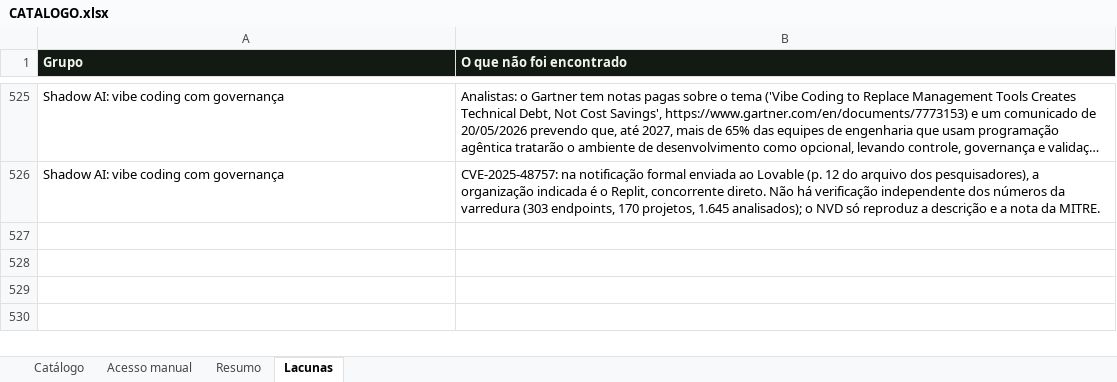
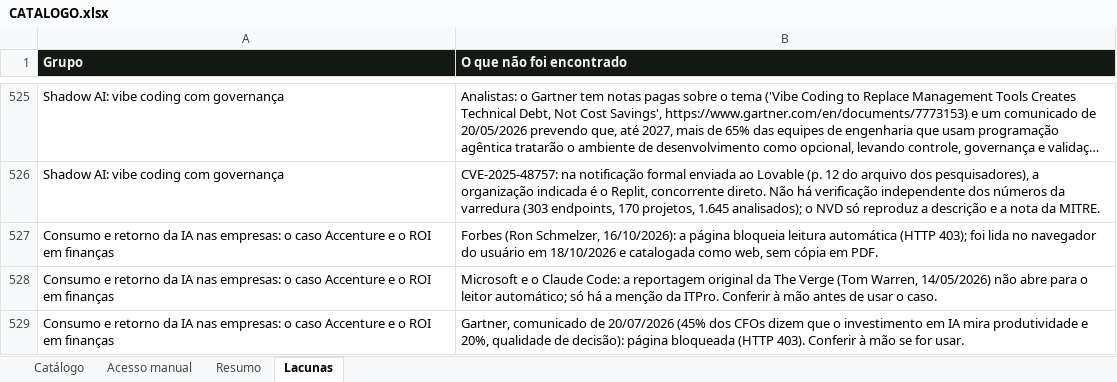
Before and after one commit to rafael-oagronomia/benchmark-acelen, an Excel workbook: _triagem-pesquisa/CATALOGO.xlsx, sheet Lacunas, drawn as a sheet; only a part is shown, gaps mark what is left out; long unchanged cells end in …; values as stored, in another font and other column widths than the file's, no borders; the diff names each change by its address in the sheet, - before the commit and + after, or states it on an @@ line.

```diff
--- a/_triagem-pesquisa/CATALOGO.xlsx (sheet Lacunas)
+++ b/_triagem-pesquisa/CATALOGO.xlsx (sheet Lacunas)
+row 527: Consumo e retorno da IA nas empresas: o caso Accenture e o ROI em finanças | Forbes (Ron Schmelzer, 16/10/2026): a página bloqueia leitura automática (HTTP 403); foi lida no navegador do usuário em 18/10/2026 e catalogada como web, sem cópia em PDF.
+row 528: Consumo e retorno da IA nas empresas: o caso Accenture e o ROI em finanças | Microsoft e o Claude Code: a reportagem original da The Verge (Tom Warren, 14/05/2026) não abre para o leitor automático; só há a menção da ITPro. Conferir à mão antes de usar o caso.
+row 529: Consumo e retorno da IA nas empresas: o caso Accenture e o ROI em finanças | Gartner, comunicado de 20/07/2026 (45% dos CFOs dizem que o investimento em IA mira produtividade e 20%, qualidade de decisão): página bloqueada (HTTP 403). Conferir à mão se for usar.
```
Also changed, not shown: sheet Catálogo, sheet Resumo, 3 other files.
